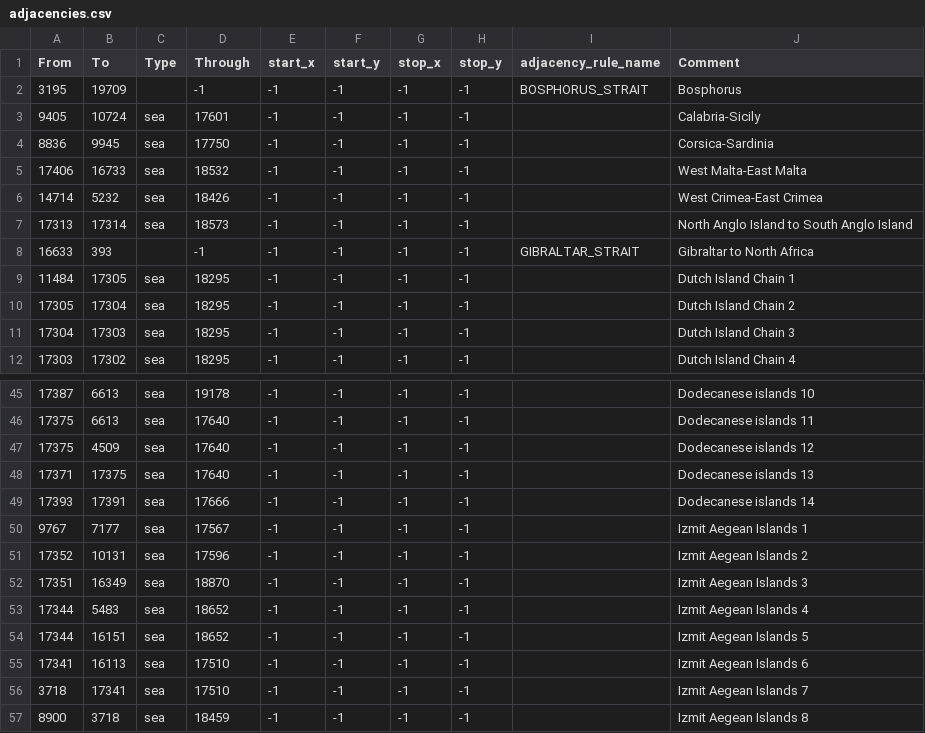
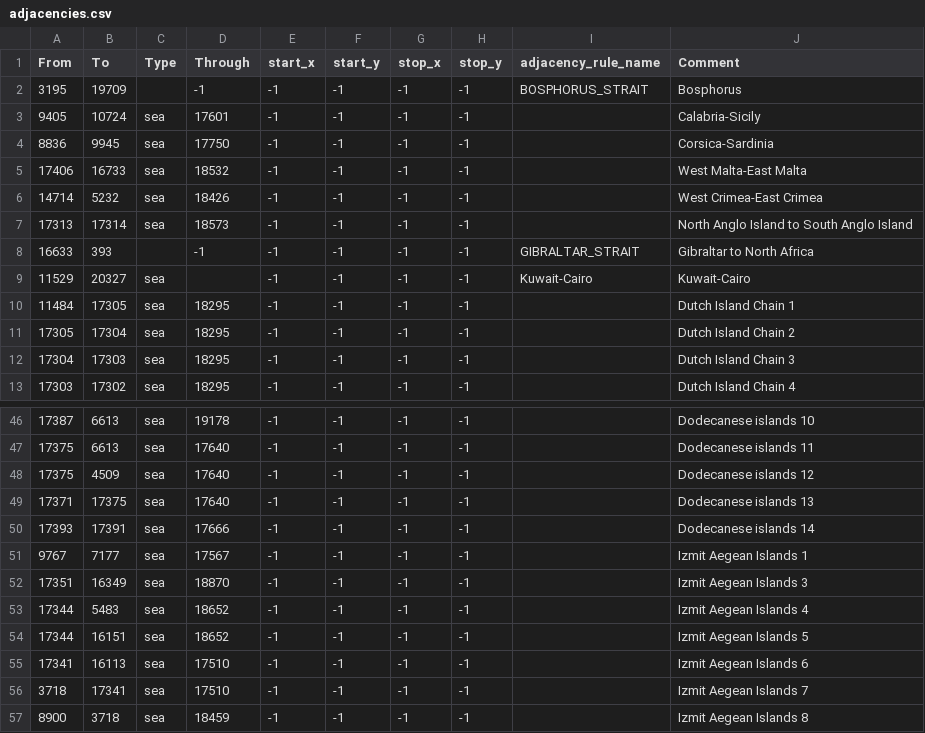
Before and after one commit to VVeekend/FFU, a CSV file: map/adjacencies.csv, drawn as a sheet; only a part is shown, gaps mark what is left out.

Commit message:
kuwait-cairo straight, fixed turkish straight , td camper bomber changes

```diff
--- a/map/adjacencies.csv
+++ b/map/adjacencies.csv
@@ -8,2 +8,3 @@ From;To;Type;Through;start_x;start_y;stop_x;stop_y;adjacency_rule_name;Comment
 16633;393;;-1;-1;-1;-1;-1;GIBRALTAR_STRAIT;Gibraltar to North Africa
+11529;20327;sea;;-1;-1;-1;-1;Kuwait-Cairo;Kuwait-Cairo
 11484;17305;sea;18295;-1;-1;-1;-1;;Dutch Island Chain 1
@@ -50,3 +51,2 @@ From;To;Type;Through;start_x;start_y;stop_x;stop_y;adjacency_rule_name;Comment
 9767;7177;sea;17567;-1;-1;-1;-1;;Izmit Aegean Islands 1
-17352;10131;sea;17596;-1;-1;-1;-1;;Izmit Aegean Islands 2
 17351;16349;sea;18870;-1;-1;-1;-1;;Izmit Aegean Islands 3
```
Also changed, not shown: 13 other files.
